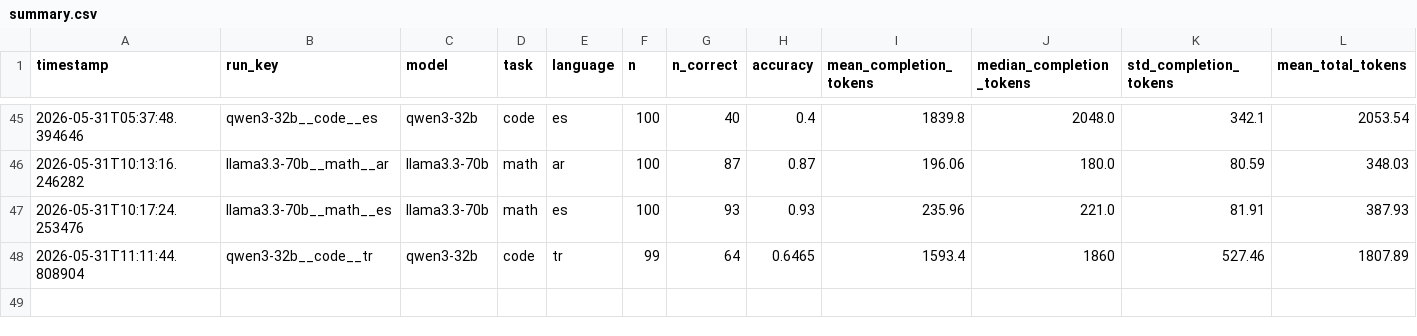
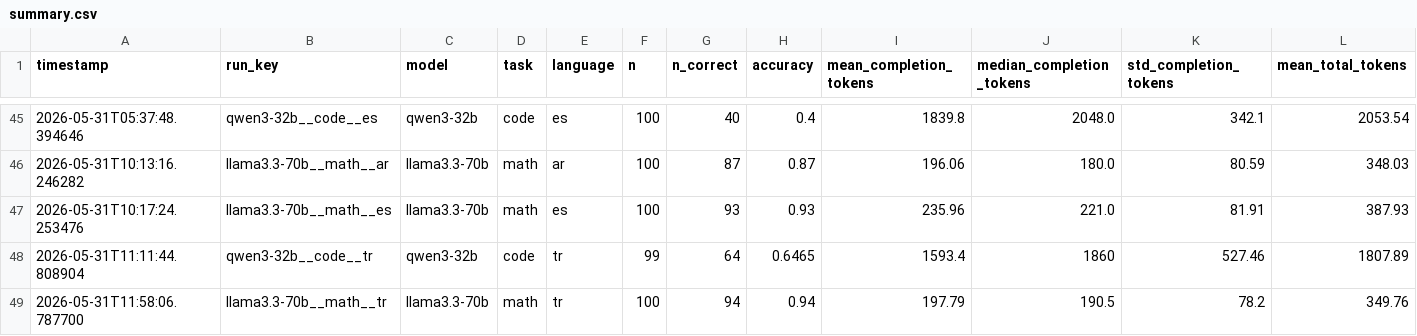
Before and after one commit to MrAyushBajpai/multilang-token-efficiency, a CSV file: results/summary.csv, drawn as a sheet; only a part is shown, gaps mark what is left out; rows hold the shown columns only; the diff names each change by its address in the sheet, - before the commit and + after, or states it on an @@ line.

Commit message:
Add new results for llama3.3-70b model on Turkish math task with high accuracy

```diff
--- a/results/summary.csv
+++ b/results/summary.csv
+row 49: 2026-05-31T11:58:06.787700 | llama3.3-70b__math__tr | llama3.3-70b | math | tr | 100 | 94 | 0.94 | 197.79 | 190.5 | 78.2 | 349.76
```
Also changed, not shown: 1 other file.
